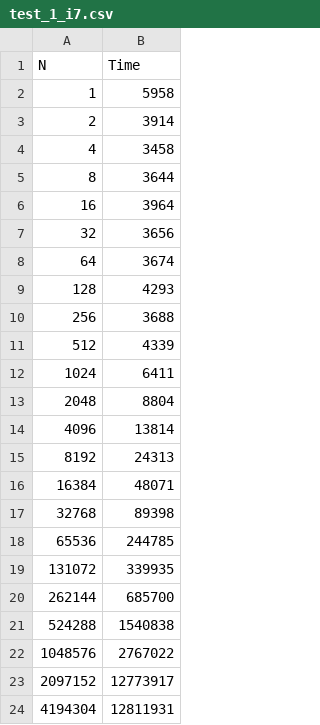
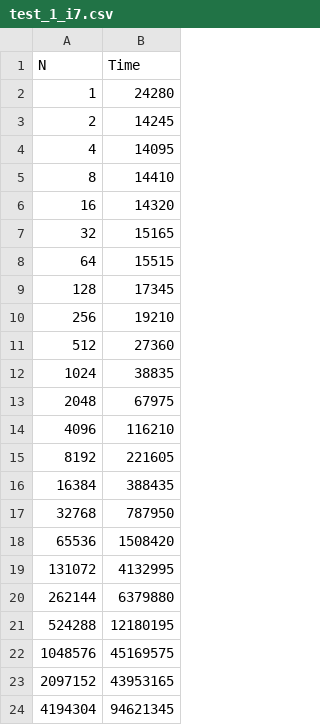
Before and after one commit to bazilinskyy/cache-mt, a CSV file: test_1/test_1_i7.csv, drawn as a sheet.

Commit message:
Warming up cache, running experiment for multiple times

```diff
--- a/test_1/test_1_i7.csv
+++ b/test_1/test_1_i7.csv
@@ -1,24 +1,24 @@
 N,Time
-1,5958
-2,3914
-4,3458
-8,3644
-16,3964
-32,3656
-64,3674
-128,4293
-256,3688
-512,4339
-1024,6411
-2048,8804
-4096,13814
-8192,24313
-16384,48071
-32768,89398
-65536,244785
-131072,339935
-262144,685700
-524288,1540838
-1048576,2767022
-2097152,12773917
-4194304,12811931
+1,24280
+2,14245
+4,14095
+8,14410
+16,14320
+32,15165
+64,15515
+128,17345
+256,19210
+512,27360
+1024,38835
+2048,67975
+4096,116210
+8192,221605
+16384,388435
+32768,787950
+65536,1508420
+131072,4132995
+262144,6379880
+524288,12180195
+1048576,45169575
+2097152,43953165
+4194304,94621345
```
Also changed, not shown: 6 other files.
